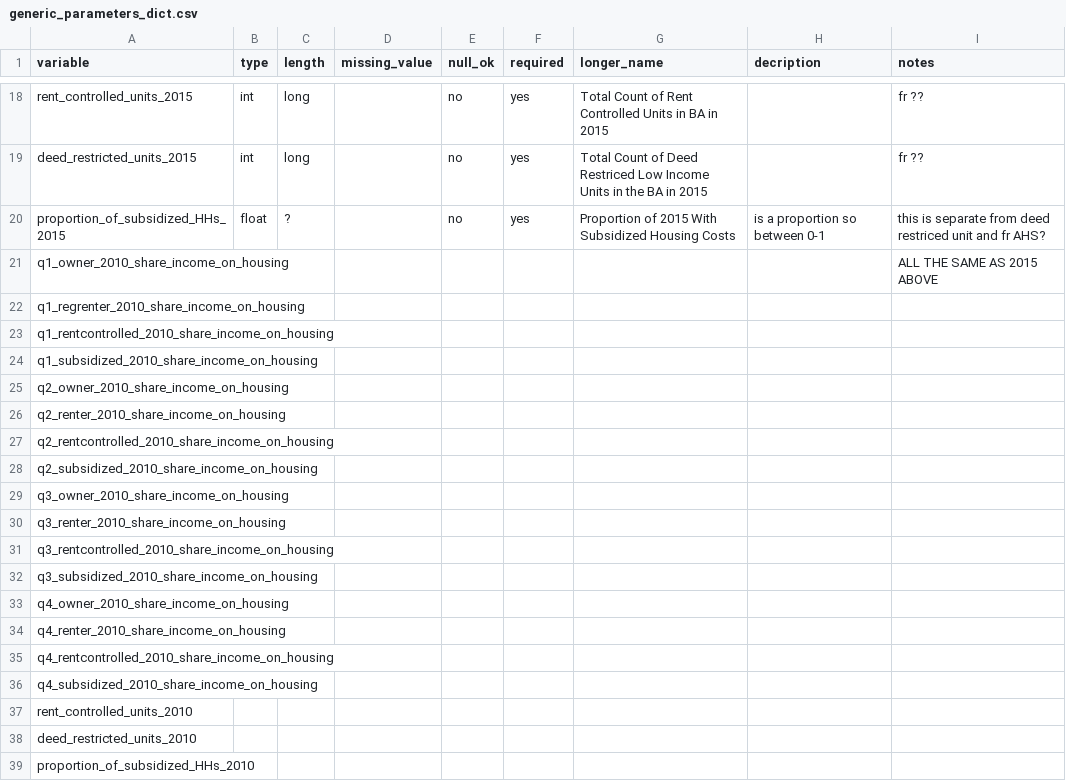
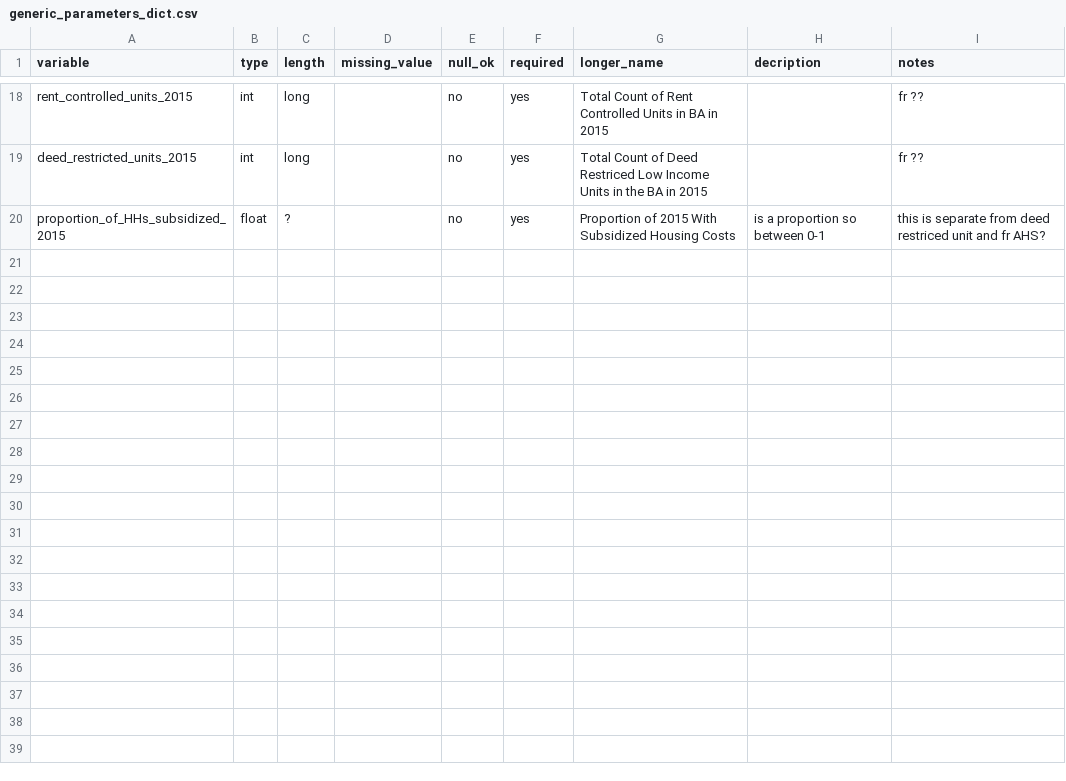
Before and after one commit to BayAreaMetro/regional_forecast, a CSV file: housing_income_share_metric/generic_parameters_dict.csv, drawn as a sheet; only a part is shown, gaps mark what is left out.

Commit message:
Update generic_parameters_dict.csv

```diff
--- a/housing_income_share_metric/generic_parameters_dict.csv
+++ b/housing_income_share_metric/generic_parameters_dict.csv
@@ -19,21 +19,2 @@ rent_controlled_units_2015, int, long, , no, yes, Total Count of Rent Controlled
 deed_restricted_units_2015, int, long, , no, yes, Total Count of Deed Restriced Low Income Units in the BA in 2015, , fr ??
-proportion_of_subsidized_HHs_2015, float, ?, , no, yes, Proportion of 2015 With Subsidized Housing Costs, is a proportion so between 0-1 , this is separate from deed restriced unit and fr AHS?
-q1_owner_2010_share_income_on_housing, , , , , , , , ALL THE SAME AS 2015 ABOVE
-q1_regrenter_2010_share_income_on_housing, , , , , , , ,
-q1_rentcontrolled_2010_share_income_on_housing, , , , , , , ,
-q1_subsidized_2010_share_income_on_housing, , , , , , , ,
-q2_owner_2010_share_income_on_housing, , , , , , , ,
-q2_renter_2010_share_income_on_housing, , , , , , , ,
-q2_rentcontrolled_2010_share_income_on_housing, , , , , , , ,
-q2_subsidized_2010_share_income_on_housing, , , , , , , ,
-q3_owner_2010_share_income_on_housing, , , , , , , ,
-q3_renter_2010_share_income_on_housing, , , , , , , ,
-q3_rentcontrolled_2010_share_income_on_housing, , , , , , , ,
-q3_subsidized_2010_share_income_on_housing, , , , , , , ,
-q4_owner_2010_share_income_on_housing, , , , , , , ,
-q4_renter_2010_share_income_on_housing, , , , , , , ,
-q4_rentcontrolled_2010_share_income_on_housing, , , , , , , ,
-q4_subsidized_2010_share_income_on_housing, , , , , , , ,
-rent_controlled_units_2010, , , , , , , ,
-deed_restricted_units_2010, , , , , , , ,
-proportion_of_subsidized_HHs_2010, , , , , , , ,
+proportion_of_HHs_subsidized_2015, float, ?, , no, yes, Proportion of 2015 With Subsidized Housing Costs, is a proportion so between 0-1 , this is separate from deed restriced unit and fr AHS?
```
